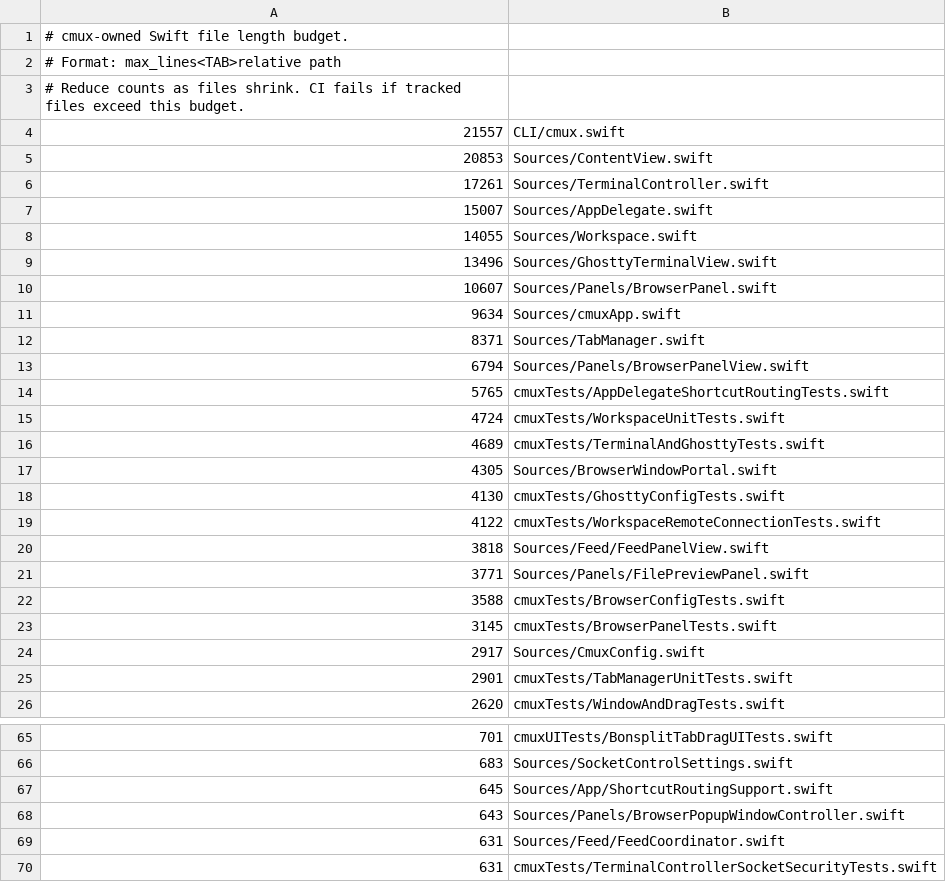
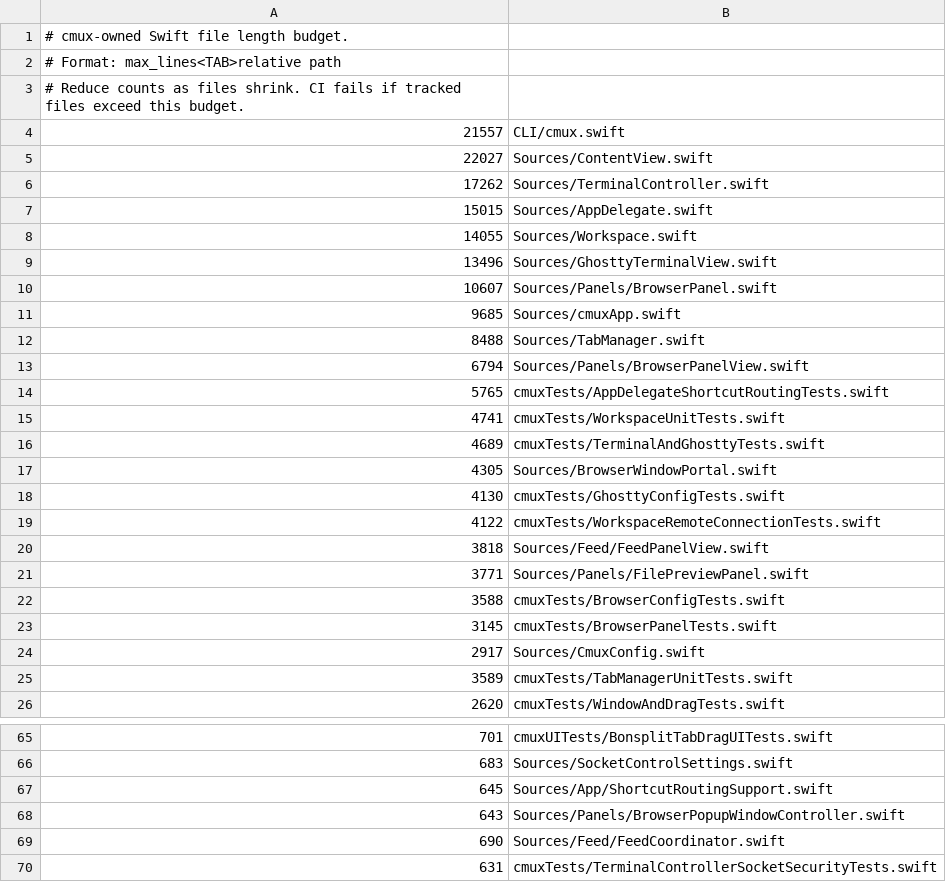
Before and after one commit to xiaocang/cmux, a TSV file: .github/swift-file-length-budget.tsv, drawn as a sheet; only a part is shown, gaps mark what is left out.

Commit message:
Refresh Swift file length budget

```diff
--- a/.github/swift-file-length-budget.tsv
+++ b/.github/swift-file-length-budget.tsv
@@ -4,5 +4,5 @@
 21557	CLI/cmux.swift
-20853	Sources/ContentView.swift
-17261	Sources/TerminalController.swift
-15007	Sources/AppDelegate.swift
+22027	Sources/ContentView.swift
+17262	Sources/TerminalController.swift
+15015	Sources/AppDelegate.swift
 14055	Sources/Workspace.swift
@@ -10,7 +10,7 @@
 10607	Sources/Panels/BrowserPanel.swift
-9634	Sources/cmuxApp.swift
-8371	Sources/TabManager.swift
+9685	Sources/cmuxApp.swift
+8488	Sources/TabManager.swift
 6794	Sources/Panels/BrowserPanelView.swift
 5765	cmuxTests/AppDelegateShortcutRoutingTests.swift
-4724	cmuxTests/WorkspaceUnitTests.swift
+4741	cmuxTests/WorkspaceUnitTests.swift
 4689	cmuxTests/TerminalAndGhosttyTests.swift
@@ -24,3 +24,3 @@
 2917	Sources/CmuxConfig.swift
-2901	cmuxTests/TabManagerUnitTests.swift
+3589	cmuxTests/TabManagerUnitTests.swift
 2620	cmuxTests/WindowAndDragTests.swift
@@ -68,3 +68,3 @@
 643	Sources/Panels/BrowserPopupWindowController.swift
-631	Sources/Feed/FeedCoordinator.swift
+690	Sources/Feed/FeedCoordinator.swift
 631	cmuxTests/TerminalControllerSocketSecurityTests.swift
```
